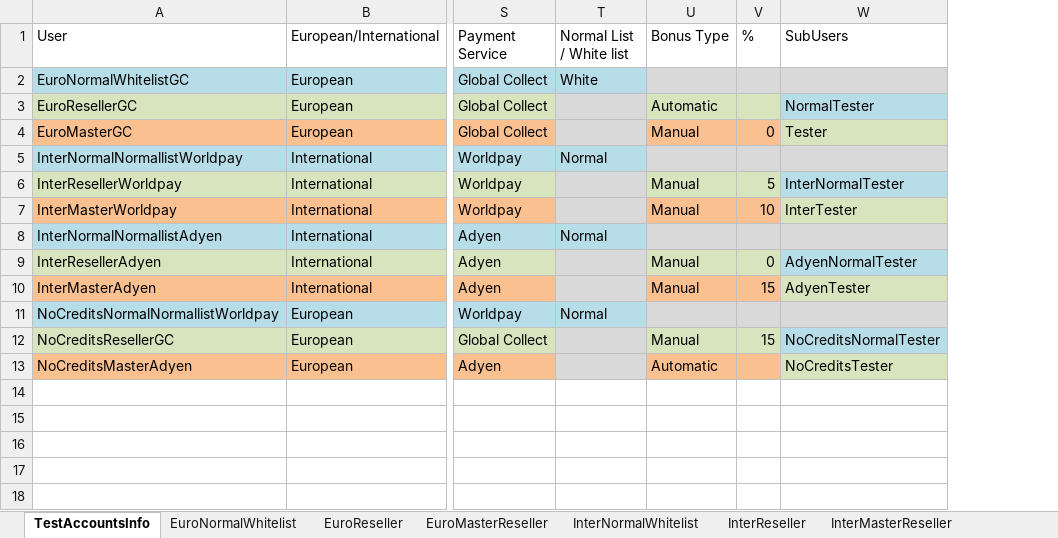
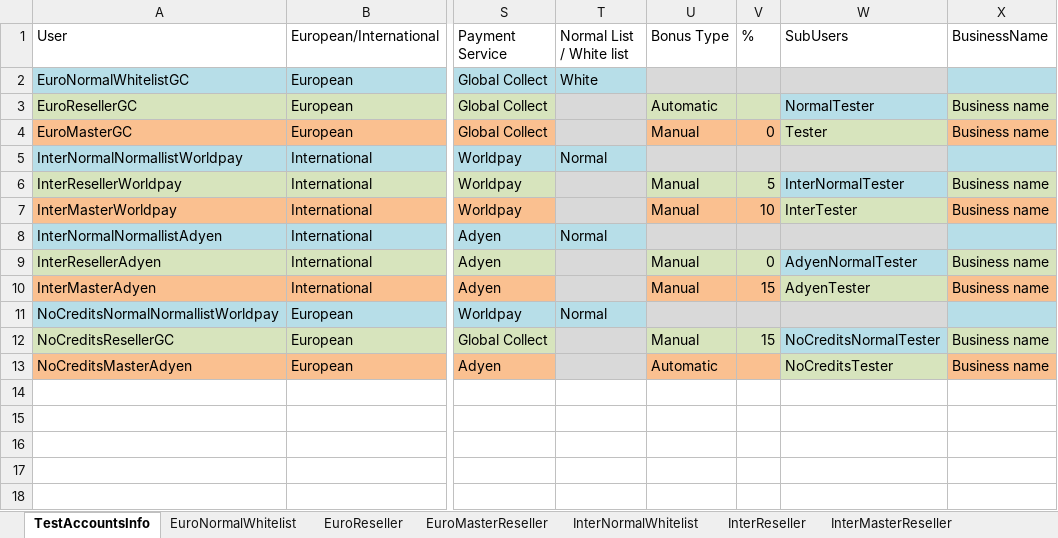
Before and after one commit to Sannichi/workTemp, an Excel workbook: NymgoUsers.xlsx, sheet TestAccountsInfo, drawn as a sheet; only a part is shown, gaps mark what is left out; values as stored, in another font and other column widths than the file's, no borders; the diff names each change by its address in the sheet, - before the commit and + after, or states it on an @@ line.

```diff
--- a/NymgoUsers.xlsx (sheet TestAccountsInfo)
+++ b/NymgoUsers.xlsx (sheet TestAccountsInfo)
+column X (BusinessName), rows 3-13: Business name | Business name |  | Business name | Business name |  | Business name | Business name |  | Business name | Business name
```
Also changed, not shown: sheet SignUpNormalUser, sheet EuroNormalWhitelist, sheet InterNormalWhitelist, sheet EuroReseller, sheet EuroMasterReseller, sheet InterReseller, 1 more sheet, Verifies.xlsx, 17 other files.
